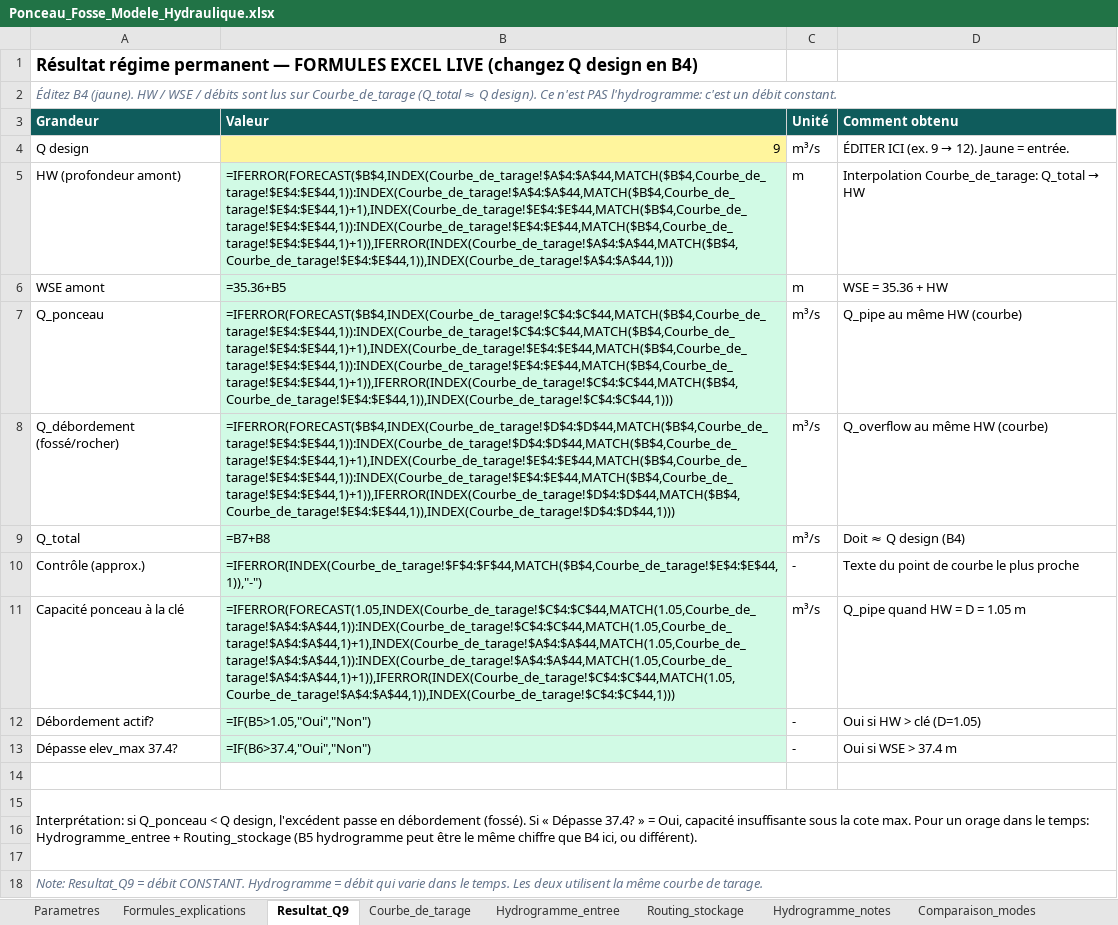
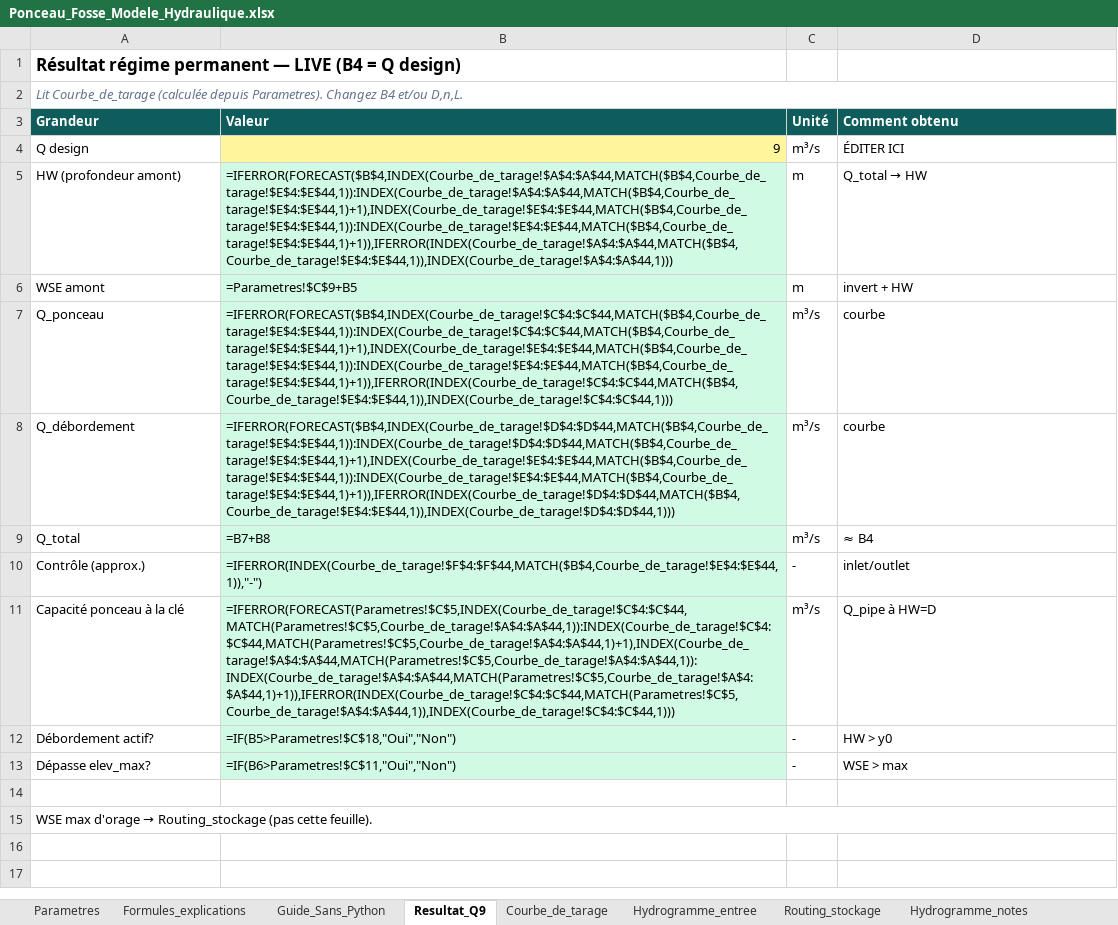
Before and after one commit to acon560-prog/idf-web-app, an Excel workbook: engineering/drainage-design/ponceau_fosse_model/Ponceau_Fosse_Modele_Hydraulique.xlsx, sheet Resultat_Q9, drawn as a sheet; values as stored, in another font and other column widths than the file's, no borders; formulas without a stored value are shown as written; conditional formats not drawn; the diff names each change by its address in the sheet, - before the commit and + after, or states it on an @@ line.

```diff
--- a/engineering/drainage-design/ponceau_fosse_model/Ponceau_Fosse_Modele_Hydraulique.xlsx (sheet Resultat_Q9)
+++ b/engineering/drainage-design/ponceau_fosse_model/Ponceau_Fosse_Modele_Hydraulique.xlsx (sheet Resultat_Q9)
+sheet tab: Guide_Sans_Python
-A1 (Grandeur): …permanent — FORMULES EXCEL LIVE (changez Q design en B4)
+A1 (Grandeur): …permanent — LIVE (B4 = Q design)
-A2 (Grandeur): Éditez B4 (jaune). HW / WSE / débits sont lus sur Courbe_de_tarage (Q_total ≈ Q design). Ce n'est PAS l'hydrogramme: c'est un débit constant.
+A2 (Grandeur): Lit Courbe_de_tarage (calculée depuis Parametres). Changez B4 et/ou D,n,L.
@@ D4 (Comment obtenu): ÉDITER ICI (ex. 9 → 12). Jaune = entrée. → ÉDITER ICI @@
@@ D5 (Comment obtenu): Interpolation Courbe_de_tarage: Q_total → HW → Q_total → HW @@
-B6 (Valeur): =35.36+B5
+B6 (Valeur): =Parametres!$C$9+B5
-D6 (Comment obtenu): WSE = 35.36 + HW
+D6 (Comment obtenu): invert + HW
-D7 (Comment obtenu): Q_pipe au même HW (courbe)
+D7 (Comment obtenu): courbe
-A8 (Grandeur): Q_débordement (fossé/rocher)
+A8 (Grandeur): Q_débordement
-D8 (Comment obtenu): Q_overflow au même HW (courbe)
+D8 (Comment obtenu): courbe
-D9 (Comment obtenu): Doit ≈ Q design (B4)
+D9 (Comment obtenu): ≈ B4
-D10 (Comment obtenu): Texte du point de courbe le plus proche
+D10 (Comment obtenu): inlet/outlet
-B11 (Valeur): =IFERROR(FORECAST(1.05,INDEX(Courbe_de_tarage!$C$4:$C$44,MATCH(1.05,Courbe_de_tarage!$A$4:$A$44,1)):INDEX(Courbe_de_tarage!$C$4:$C$44,MATCH(1.05,Courbe_de_tarage!$A$4:$A$44,1)+1),INDEX(Courbe_de_tarage!$A$4:$A$44,MATCH(1.05,Courbe_de_tarage!$A$4:$A$44,1)):INDEX(Courbe_de_tarage!$A$4:$A$44,MATCH(1.05,Courbe_de_tarage!$A$4:$A$44,1)+1)),IFERROR(INDEX(Courbe_de_tarage!$C$4:$C$44,MATCH(1.05,Courbe_de_tarage!$A$4:$A$44,1)),INDEX(Courbe_de_tarage!$C$4:$C$44,1)))
+B11 (Valeur): =IFERROR(FORECAST(Parametres!$C$5,INDEX(Courbe_de_tarage!$C$4:$C$44,MATCH(Parametres!$C$5,Courbe_de_tarage!$A$4:$A$44,1)):INDEX(Courbe_de_tarage!$C$4:$C$44,MATCH(Parametres!$C$5,Courbe_de_tarage!$A$4:$A$44,1)+1),INDEX(Courbe_de_tarage!$A$4:$A$44,MATCH(Parametres!$C$5,Courbe_de_tarage!$A$4:$A$44,1)):INDEX(Courbe_de_tarage!$A$4:$A$44,MATCH(Parametres!$C$5,Courbe_de_tarage!$A$4:$A$44,1)+1)),IFERROR(INDEX(Courbe_de_tarage!$C$4:$C$44,MATCH(Parametres!$C$5,Courbe_de_tarage!$A$4:$A$44,1)),INDEX(Courbe_de_tarage!$C$4:$C$44,1)))
-D11 (Comment obtenu): Q_pipe quand HW = D = 1.05 m
+D11 (Comment obtenu): Q_pipe à HW=D
-B12 (Valeur): =IF(B5>1.05,"Oui","Non")
+B12 (Valeur): =IF(B5>Parametres!$C$18,"Oui","Non")
-D12 (Comment obtenu): Oui si HW > clé (D=1.05)
+D12 (Comment obtenu): HW > y0
-A13 (Grandeur): Dépasse elev_max 37.4?
+A13 (Grandeur): Dépasse elev_max?
-B13 (Valeur): =IF(B6>37.4,"Oui","Non")
+B13 (Valeur): =IF(B6>Parametres!$C$11,"Oui","Non")
-D13 (Comment obtenu): Oui si WSE > 37.4 m
+D13 (Comment obtenu): WSE > max
@@ A15 (Grandeur): Interprétation: si Q_ponceau < Q design, l'excédent passe en débordement (fossé). Si « Dépasse 37.4? » = Oui, capacité insuffisante sous la cote max. Pour un orage dans le temps: Hydrogramme_entree + Routing_stockage (B5 hydrogramme peut être le même chiffre que B4 ici, ou différent). → WSE max d'orage → Routing_stockage (pas cette feuille). @@
-row 16: (empty)
-row 17: (empty)
-row 18: Note: Resultat_Q9 = débit CONSTANT. Hydrogramme = débit qui varie dans le temps. Les deux utilisent la même courbe de tarage.
```
Also changed, not shown: sheet Courbe_de_tarage, sheet Routing_stockage, sheet Formules_explications, sheet Parametres, sheet Comparaison_modes, sheet Hydrogramme_notes, 1 more sheet, 3 other files.
